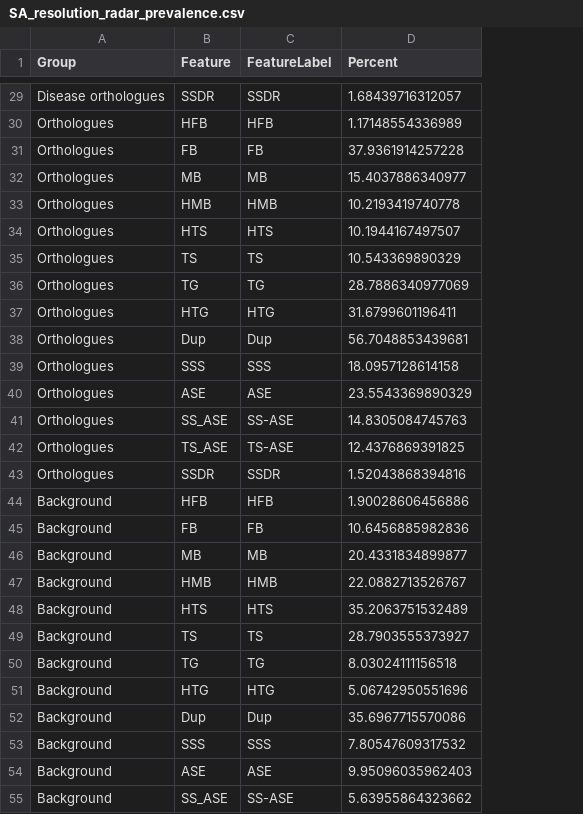
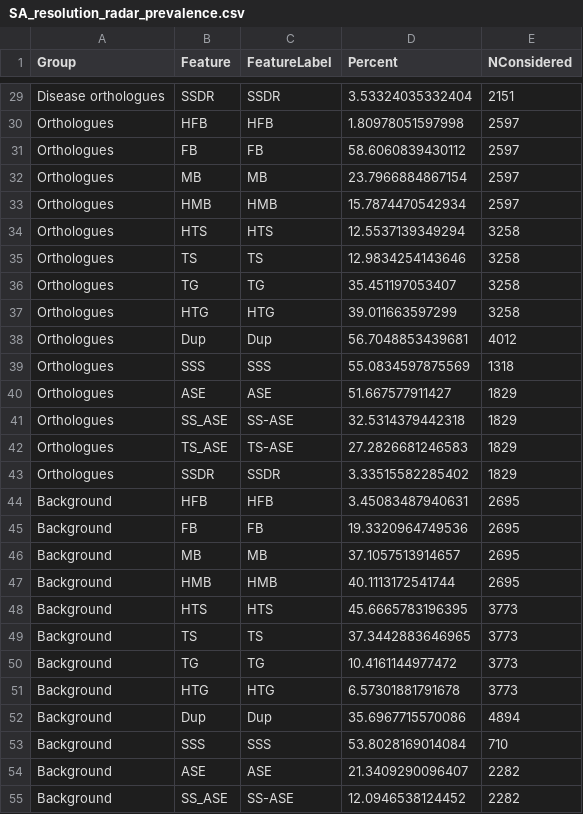
Before and after one commit to karlgrieshop/Howatson_Grieshop, a CSV file: Data/Summary_tables/SA_resolution_radar_prevalence.csv, drawn as a sheet; only a part is shown, gaps mark what is left out; the diff covers the shown part only; the diff names each change by its address in the sheet, - before the commit and + after, or states it on an @@ line.

```diff
--- a/Data/Summary_tables/SA_resolution_radar_prevalence.csv
+++ b/Data/Summary_tables/SA_resolution_radar_prevalence.csv
+column E (NConsidered), rows 29-55: 2151 | 2597 | 2597 | 2597 | 2597 | 3258 | 3258 | 3258 | 3258 | 4012 | 1318 | 1829 | 1829 | 1829 | 1829 | 2695 | 2695 | 2695 | 2695 | 3773 | 3773 | 3773 | 3773 | 4894 | 710 | 2282 | 2282
-D29 (Percent): 1.68439716312057
+D29 (Percent): 3.53324035332404
-D30 (Percent): 1.17148554336989
+D30 (Percent): 1.80978051597998
-D31 (Percent): 37.9361914257228
+D31 (Percent): 58.6060839430112
-D32 (Percent): 15.4037886340977
+D32 (Percent): 23.7966884867154
-D33 (Percent): 10.2193419740778
+D33 (Percent): 15.7874470542934
-D34 (Percent): 10.1944167497507
+D34 (Percent): 12.5537139349294
-D35 (Percent): 10.543369890329
+D35 (Percent): 12.9834254143646
-D36 (Percent): 28.7886340977069
+D36 (Percent): 35.451197053407
-D37 (Percent): 31.6799601196411
+D37 (Percent): 39.011663597299
-D39 (Percent): 18.0957128614158
+D39 (Percent): 55.0834597875569
-D40 (Percent): 23.5543369890329
+D40 (Percent): 51.667577911427
-D41 (Percent): 14.8305084745763
+D41 (Percent): 32.5314379442318
-D42 (Percent): 12.4376869391825
+D42 (Percent): 27.2826681246583
-D43 (Percent): 1.52043868394816
+D43 (Percent): 3.33515582285402
-D44 (Percent): 1.90028606456886
+D44 (Percent): 3.45083487940631
-D45 (Percent): 10.6456885982836
+D45 (Percent): 19.3320964749536
-D46 (Percent): 20.4331834899877
+D46 (Percent): 37.1057513914657
-D47 (Percent): 22.0882713526767
+D47 (Percent): 40.1113172541744
-D48 (Percent): 35.2063751532489
+D48 (Percent): 45.6665783196395
-D49 (Percent): 28.7903555373927
+D49 (Percent): 37.3442883646965
-D50 (Percent): 8.03024111156518
+D50 (Percent): 10.4161144977472
-D51 (Percent): 5.06742950551696
+D51 (Percent): 6.57301881791678
-D53 (Percent): 7.80547609317532
+D53 (Percent): 53.8028169014084
-D54 (Percent): 9.95096035962403
+D54 (Percent): 21.3409290096407
-D55 (Percent): 5.63955864323662
+D55 (Percent): 12.0946538124452
```
Also changed, not shown: 27 edited cells elsewhere in this file, Data/Summary_tables/SA_resolution_enrichment_tests.csv, Data/Summary_tables/SA_resolution_radar_permutation_tests.csv, 16 other files.
